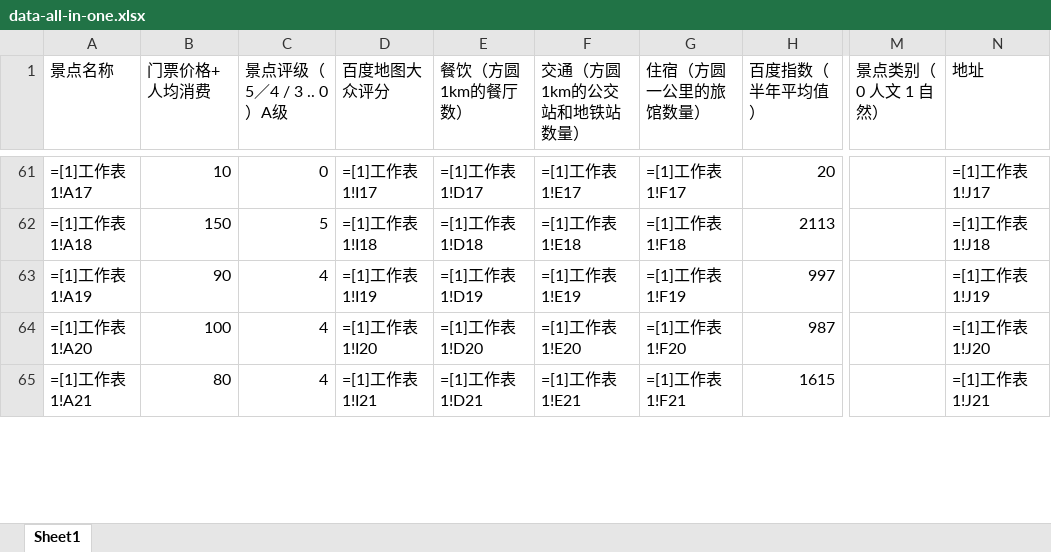
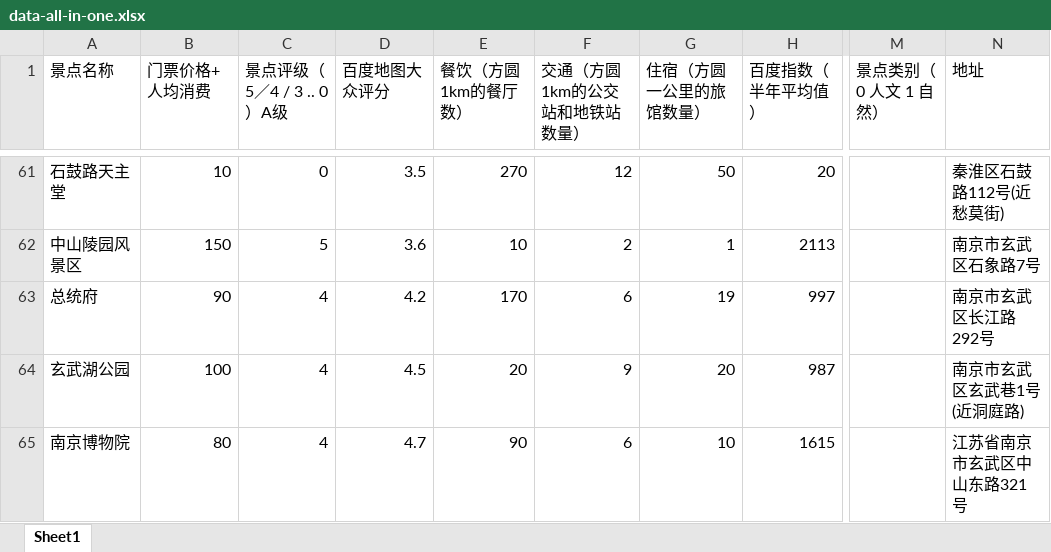
Before and after one commit to AnthonySong98/Matlab, an Excel workbook: 校赛/data-all-in-one.xlsx, sheet Sheet1, drawn as a sheet; only a part is shown, gaps mark what is left out; values as stored, in another font and other column widths than the file's, no borders; formulas are shown in place of their values; the diff covers the shown part only; the diff names each change by its address in the sheet, - before the commit and + after, or states it on an @@ line.

```diff
--- a/校赛/data-all-in-one.xlsx (sheet Sheet1)
+++ b/校赛/data-all-in-one.xlsx (sheet Sheet1)
-A61 (景点名称): =[1]工作表1!A17
+A61 (景点名称): 石鼓路天主堂
-D61 (百度地图大众评分): =[1]工作表1!I17
+D61 (百度地图大众评分): 3.5
-E61 (餐饮（方圆1km的餐厅数）): =[1]工作表1!D17
+E61 (餐饮（方圆1km的餐厅数）): 270
-F61 (交通（方圆1km的公交站和地铁站数量）): =[1]工作表1!E17
+F61 (交通（方圆1km的公交站和地铁站数量）): 12
-G61 (住宿（方圆一公里的旅馆数量）): =[1]工作表1!F17
+G61 (住宿（方圆一公里的旅馆数量）): 50
-N61 (地址): =[1]工作表1!J17
+N61 (地址): 秦淮区石鼓路112号(近愁莫街)
-A62 (景点名称): =[1]工作表1!A18
+A62 (景点名称): 中山陵园风景区
-D62 (百度地图大众评分): =[1]工作表1!I18
+D62 (百度地图大众评分): 3.6
-E62 (餐饮（方圆1km的餐厅数）): =[1]工作表1!D18
+E62 (餐饮（方圆1km的餐厅数）): 10
-F62 (交通（方圆1km的公交站和地铁站数量）): =[1]工作表1!E18
+F62 (交通（方圆1km的公交站和地铁站数量）): 2
-G62 (住宿（方圆一公里的旅馆数量）): =[1]工作表1!F18
+G62 (住宿（方圆一公里的旅馆数量）): 1
-N62 (地址): =[1]工作表1!J18
+N62 (地址): 南京市玄武区石象路7号
-A63 (景点名称): =[1]工作表1!A19
+A63 (景点名称): 总统府
-D63 (百度地图大众评分): =[1]工作表1!I19
+D63 (百度地图大众评分): 4.2
-E63 (餐饮（方圆1km的餐厅数）): =[1]工作表1!D19
+E63 (餐饮（方圆1km的餐厅数）): 170
-F63 (交通（方圆1km的公交站和地铁站数量）): =[1]工作表1!E19
+F63 (交通（方圆1km的公交站和地铁站数量）): 6
-G63 (住宿（方圆一公里的旅馆数量）): =[1]工作表1!F19
+G63 (住宿（方圆一公里的旅馆数量）): 19
-N63 (地址): =[1]工作表1!J19
+N63 (地址): 南京市玄武区长江路292号
-A64 (景点名称): =[1]工作表1!A20
+A64 (景点名称): 玄武湖公园
-D64 (百度地图大众评分): =[1]工作表1!I20
+D64 (百度地图大众评分): 4.5
-E64 (餐饮（方圆1km的餐厅数）): =[1]工作表1!D20
+E64 (餐饮（方圆1km的餐厅数）): 20
-F64 (交通（方圆1km的公交站和地铁站数量）): =[1]工作表1!E20
+F64 (交通（方圆1km的公交站和地铁站数量）): 9
-G64 (住宿（方圆一公里的旅馆数量）): =[1]工作表1!F20
+G64 (住宿（方圆一公里的旅馆数量）): 20
-N64 (地址): =[1]工作表1!J20
+N64 (地址): 南京市玄武区玄武巷1号(近洞庭路)
-A65 (景点名称): =[1]工作表1!A21
+A65 (景点名称): 南京博物院
-D65 (百度地图大众评分): =[1]工作表1!I21
+D65 (百度地图大众评分): 4.7
-E65 (餐饮（方圆1km的餐厅数）): =[1]工作表1!D21
+E65 (餐饮（方圆1km的餐厅数）): 90
-F65 (交通（方圆1km的公交站和地铁站数量）): =[1]工作表1!E21
+F65 (交通（方圆1km的公交站和地铁站数量）): 6
-G65 (住宿（方圆一公里的旅馆数量）): =[1]工作表1!F21
+G65 (住宿（方圆一公里的旅馆数量）): 10
-N65 (地址): =[1]工作表1!J21
+N65 (地址): 江苏省南京市玄武区中山东路321号
```
Also changed, not shown: 7 added rows, 7 removed rows and 138 edited cells elsewhere in this sheet, 校赛/ans-1.xlsx, 校赛/data.xlsx, 21 other files.
